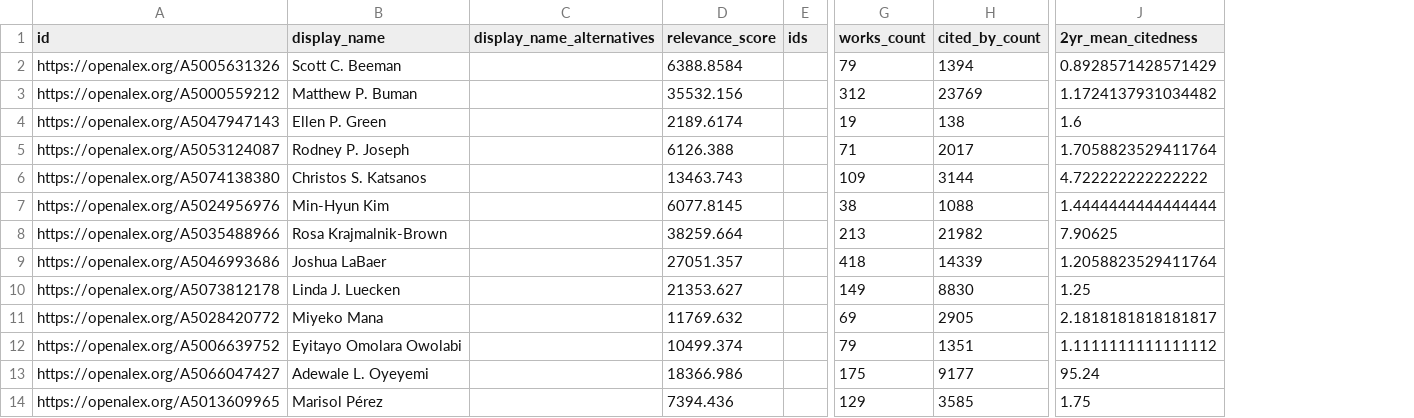
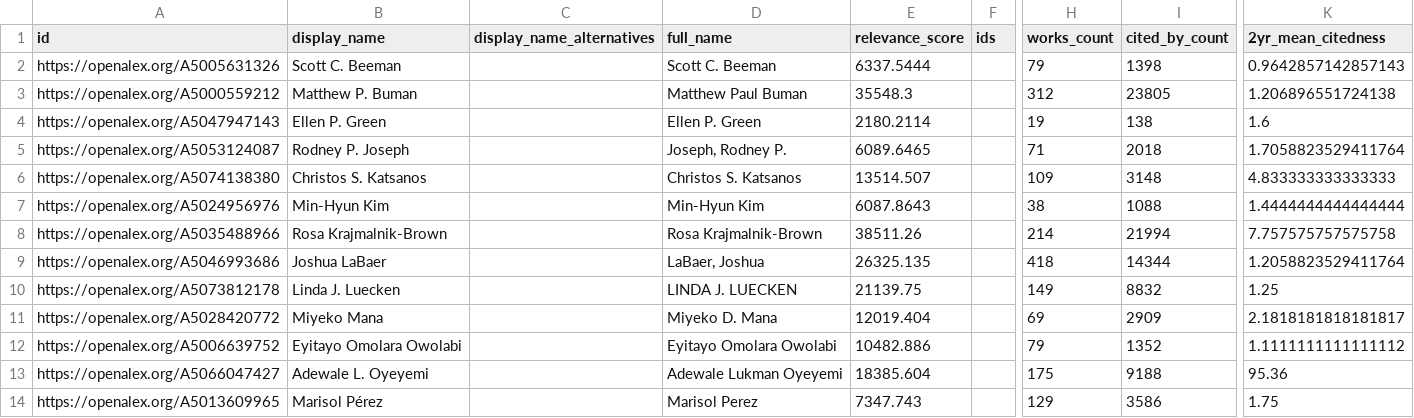
Before and after one commit to yhan818/biblio-analysis, a CSV file: authors_identified.csv, drawn as a sheet; only a part is shown, gaps mark what is left out; addresses are those after the commit; the diff covers the shown part only; the diff names each change by its address in the sheet, - before the commit and + after, or states it on an @@ line.

```diff
--- a/authors_identified.csv
+++ b/authors_identified.csv
+column D (full_name), rows 2-14: Scott C. Beeman | Matthew Paul Buman | Ellen P. Green | Joseph, Rodney P. | Christos S. Katsanos | Min-Hyun Kim | Rosa Krajmalnik‐Brown | LaBaer, Joshua | LINDA J. LUECKEN | Miyeko D. Mana | Eyitayo Omolara Owolabi | Adewale Lukman Oyeyemi | Marisol Perez
-E2 (relevance_score): 6388.8584
+E2 (relevance_score): 6337.5444
-I2 (cited_by_count): 1394
+I2 (cited_by_count): 1398
-K2 (2yr_mean_citedness): 0.8928571428571429
+K2 (2yr_mean_citedness): 0.9642857142857143
-E3 (relevance_score): 35532.156
+E3 (relevance_score): 35548.3
-I3 (cited_by_count): 23769
+I3 (cited_by_count): 23805
-K3 (2yr_mean_citedness): 1.1724137931034482
+K3 (2yr_mean_citedness): 1.206896551724138
-E4 (relevance_score): 2189.6174
+E4 (relevance_score): 2180.2114
-E5 (relevance_score): 6126.388
+E5 (relevance_score): 6089.6465
-I5 (cited_by_count): 2017
+I5 (cited_by_count): 2018
-E6 (relevance_score): 13463.743
+E6 (relevance_score): 13514.507
-I6 (cited_by_count): 3144
+I6 (cited_by_count): 3148
-K6 (2yr_mean_citedness): 4.722222222222222
+K6 (2yr_mean_citedness): 4.833333333333333
-E7 (relevance_score): 6077.8145
+E7 (relevance_score): 6087.8643
-E8 (relevance_score): 38259.664
+E8 (relevance_score): 38511.26
-H8 (works_count): 213
+H8 (works_count): 214
-I8 (cited_by_count): 21982
+I8 (cited_by_count): 21994
-K8 (2yr_mean_citedness): 7.90625
+K8 (2yr_mean_citedness): 7.757575757575758
-E9 (relevance_score): 27051.357
+E9 (relevance_score): 26325.135
-I9 (cited_by_count): 14339
+I9 (cited_by_count): 14344
-E10 (relevance_score): 21353.627
+E10 (relevance_score): 21139.75
-I10 (cited_by_count): 8830
+I10 (cited_by_count): 8832
-E11 (relevance_score): 11769.632
+E11 (relevance_score): 12019.404
-I11 (cited_by_count): 2905
+I11 (cited_by_count): 2909
-E12 (relevance_score): 10499.374
+E12 (relevance_score): 10482.886
-I12 (cited_by_count): 1351
+I12 (cited_by_count): 1352
-E13 (relevance_score): 18366.986
+E13 (relevance_score): 18385.604
-I13 (cited_by_count): 9177
+I13 (cited_by_count): 9188
-K13 (2yr_mean_citedness): 95.24
+K13 (2yr_mean_citedness): 95.36
-E14 (relevance_score): 7394.436
+E14 (relevance_score): 7347.743
-I14 (cited_by_count): 3585
+I14 (cited_by_count): 3586
```
Also changed, not shown: 88 edited cells elsewhere in this file, author_collaboration_counts.csv, 6 other files.
